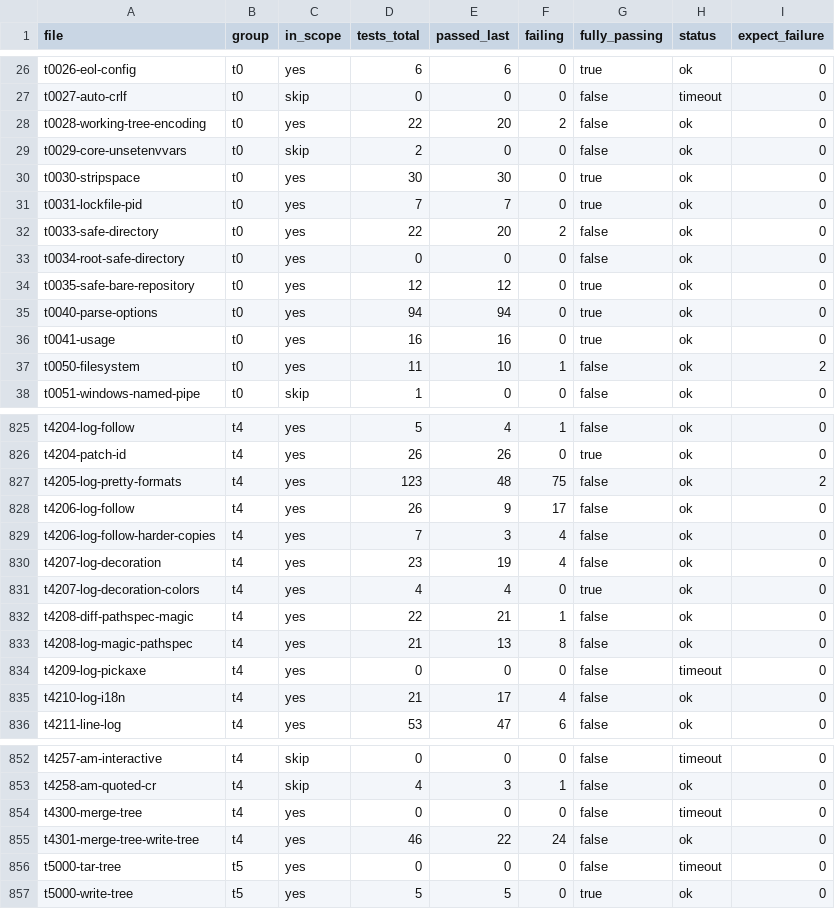
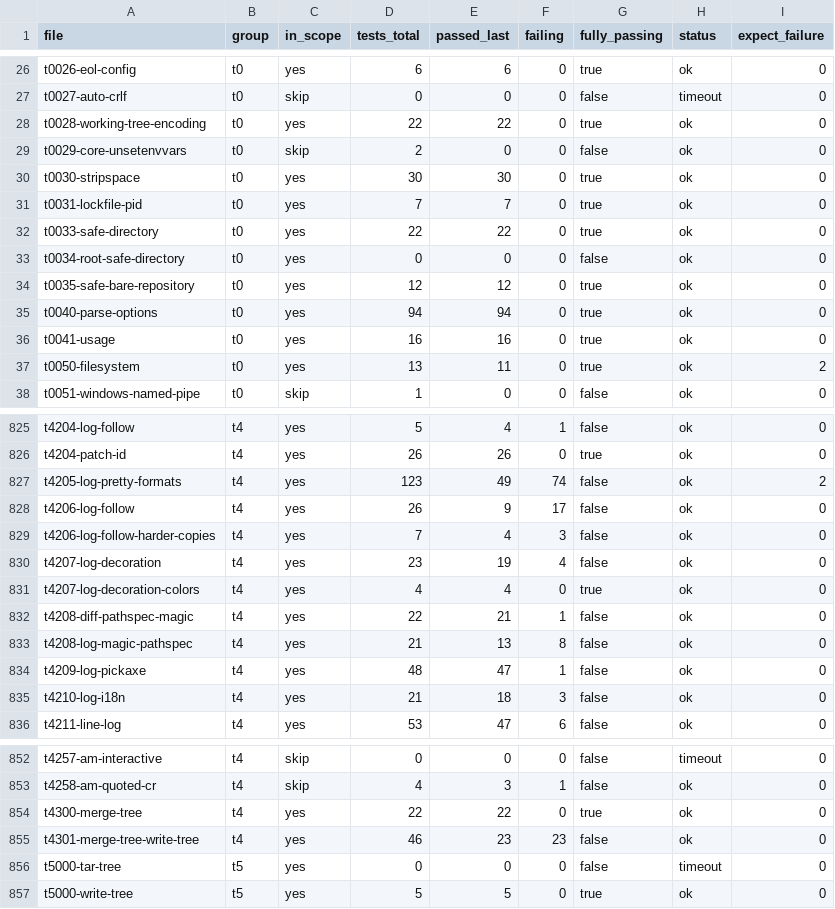
Before and after one commit to yonasBSD/grit, a CSV file: data/test-files.csv, drawn as a sheet; only a part is shown, gaps mark what is left out; the diff covers the shown part only.

```diff
--- a/data/test-files.csv
+++ b/data/test-files.csv
@@ -27,3 +27,3 @@ t0026-eol-config	t0	yes	6	6	0	true	ok	0
 t0027-auto-crlf	t0	skip	0	0	0	false	timeout	0
-t0028-working-tree-encoding	t0	yes	22	20	2	false	ok	0
+t0028-working-tree-encoding	t0	yes	22	22	0	true	ok	0
 t0029-core-unsetenvvars	t0	skip	2	0	0	false	ok	0
@@ -31,3 +31,3 @@ t0030-stripspace	t0	yes	30	30	0	true	ok	0
 t0031-lockfile-pid	t0	yes	7	7	0	true	ok	0
-t0033-safe-directory	t0	yes	22	20	2	false	ok	0
+t0033-safe-directory	t0	yes	22	22	0	true	ok	0
 t0034-root-safe-directory	t0	yes	0	0	0	false	ok	0
@@ -36,3 +36,3 @@ t0040-parse-options	t0	yes	94	94	0	true	ok	0
 t0041-usage	t0	yes	16	16	0	true	ok	0
-t0050-filesystem	t0	yes	11	10	1	false	ok	2
+t0050-filesystem	t0	yes	13	11	0	true	ok	2
 t0051-windows-named-pipe	t0	skip	1	0	0	false	ok	0
@@ -826,5 +826,5 @@ t4204-log-follow	t4	yes	5	4	1	false	ok	0
 t4204-patch-id	t4	yes	26	26	0	true	ok	0
-t4205-log-pretty-formats	t4	yes	123	48	75	false	ok	2
+t4205-log-pretty-formats	t4	yes	123	49	74	false	ok	2
 t4206-log-follow	t4	yes	26	9	17	false	ok	0
-t4206-log-follow-harder-copies	t4	yes	7	3	4	false	ok	0
+t4206-log-follow-harder-copies	t4	yes	7	4	3	false	ok	0
 t4207-log-decoration	t4	yes	23	19	4	false	ok	0
@@ -833,4 +833,4 @@ t4208-diff-pathspec-magic	t4	yes	22	21	1	false	ok	0
 t4208-log-magic-pathspec	t4	yes	21	13	8	false	ok	0
-t4209-log-pickaxe	t4	yes	0	0	0	false	timeout	0
-t4210-log-i18n	t4	yes	21	17	4	false	ok	0
+t4209-log-pickaxe	t4	yes	48	47	1	false	ok	0
+t4210-log-i18n	t4	yes	21	18	3	false	ok	0
 t4211-line-log	t4	yes	53	47	6	false	ok	0
@@ -853,4 +853,4 @@ t4257-am-interactive	t4	skip	0	0	0	false	timeout	0
 t4258-am-quoted-cr	t4	skip	4	3	1	false	ok	0
-t4300-merge-tree	t4	yes	0	0	0	false	timeout	0
-t4301-merge-tree-write-tree	t4	yes	46	22	24	false	ok	0
+t4300-merge-tree	t4	yes	22	22	0	true	ok	0
+t4301-merge-tree-write-tree	t4	yes	46	23	23	false	ok	0
 t5000-tar-tree	t5	yes	0	0	0	false	timeout	0
```
Also changed, not shown: 18 edited cells elsewhere in this file, 25 other files.
